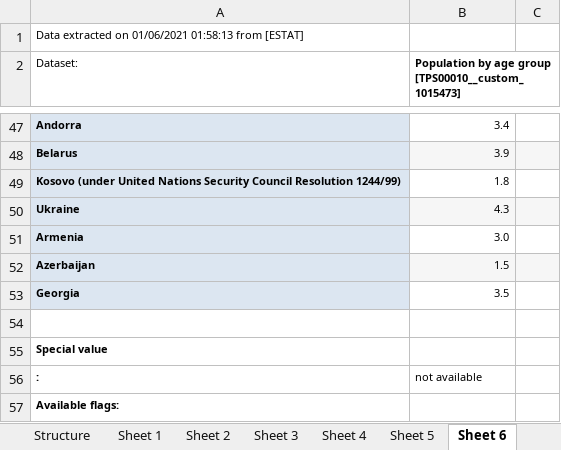
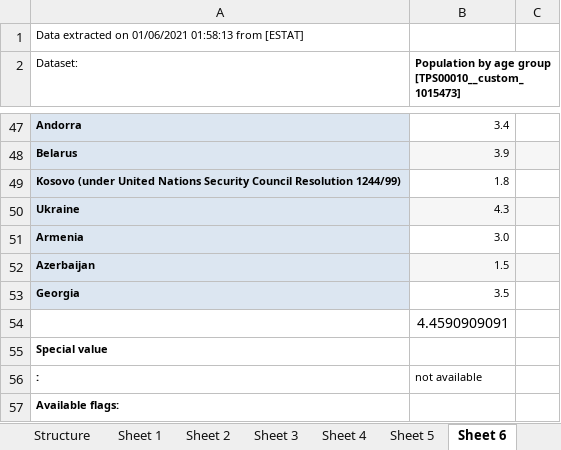
Before and after one commit to djkrule/vizProjekt, an Excel workbook: TPS00010__custom_10154731622505489179.xlsx, sheet Sheet 6, drawn as a sheet; only a part is shown, gaps mark what is left out; values as stored, in another font and other column widths than the file's, no borders; the diff names each change by its address in the sheet, - before the commit and + after, or states it on an @@ line.

```diff
--- a/TPS00010__custom_10154731622505489179.xlsx (sheet Sheet 6)
+++ b/TPS00010__custom_10154731622505489179.xlsx (sheet Sheet 6)
-B54: (empty)
+B54: 4.4590909091
```
Also changed, not shown: sheet Sheet 5, sheet Sheet 2, sheet Sheet 1, sheet Sheet 4, sheet Sheet 3, charts or pictures, 3 other files.
